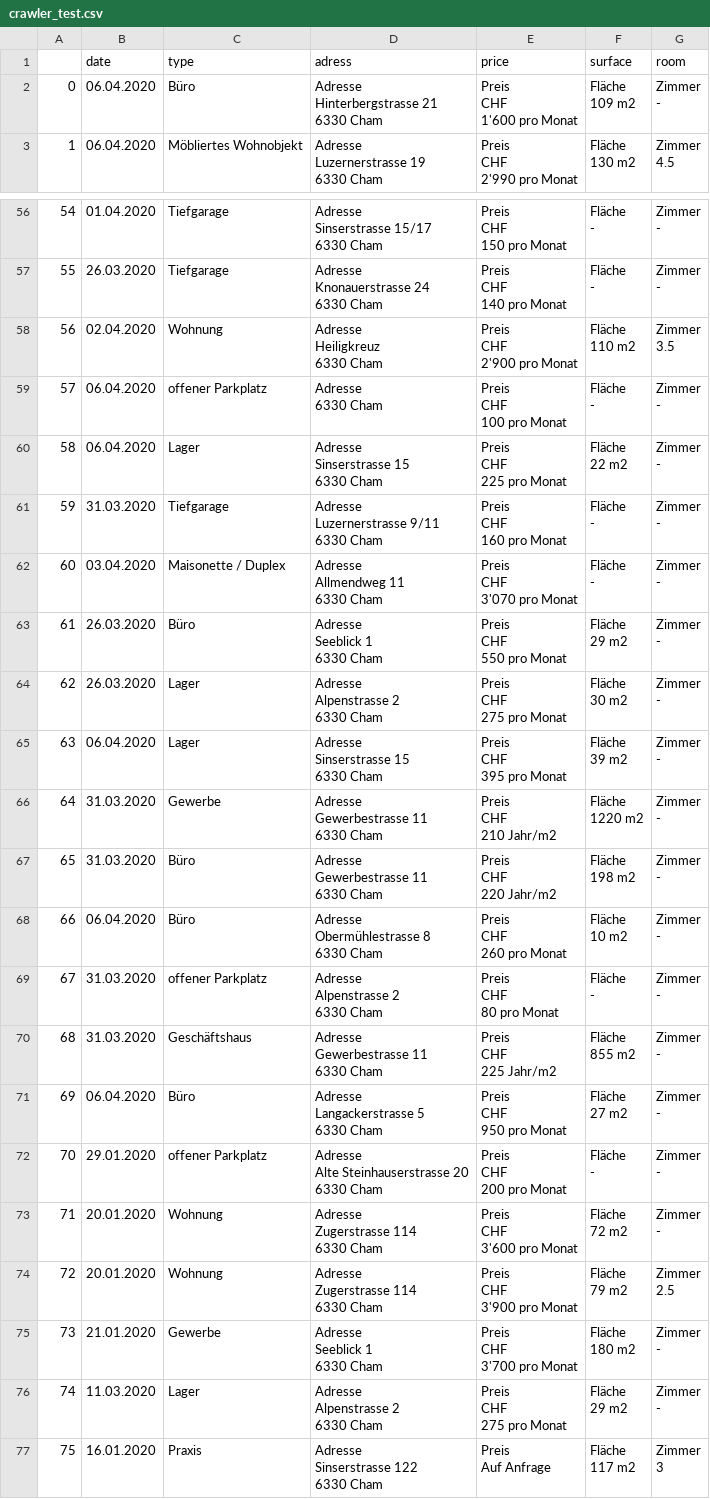
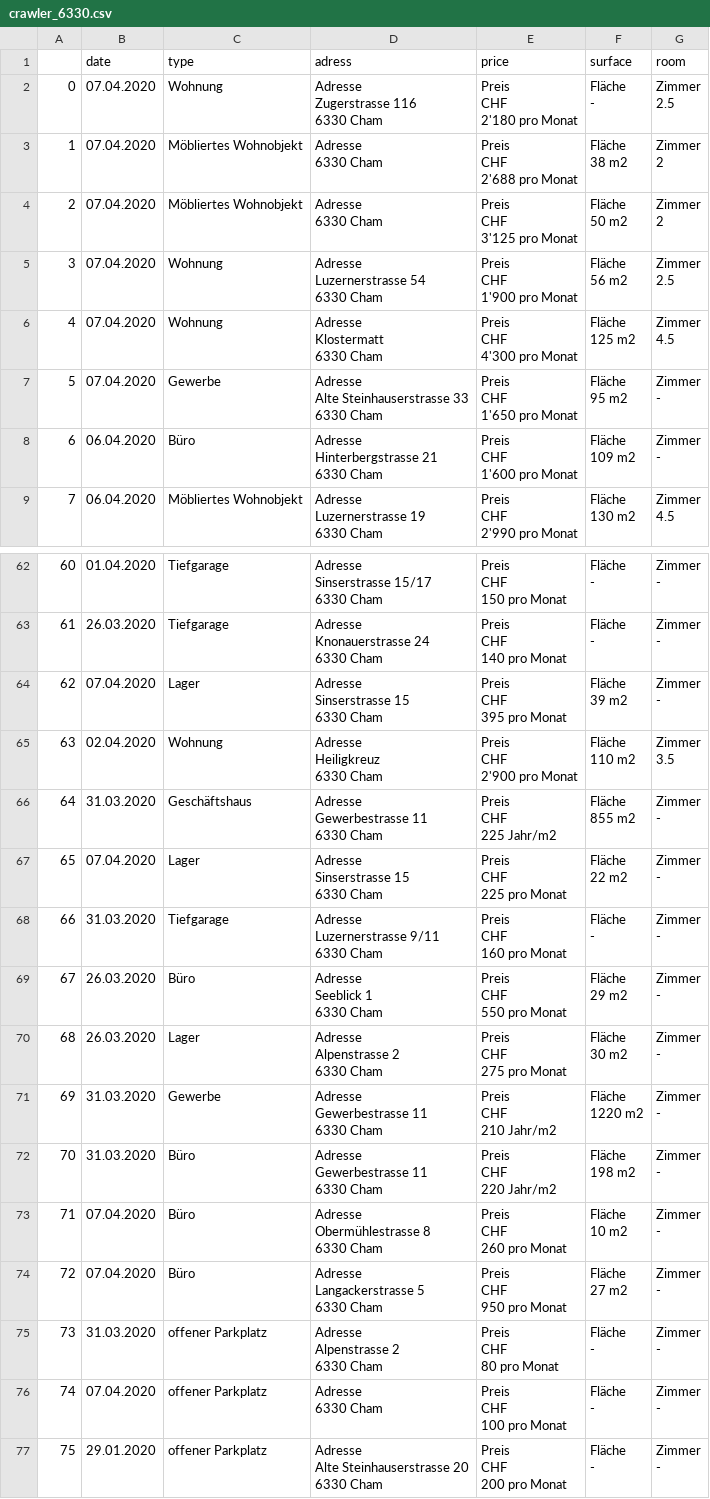
Before and after one commit to Ermaconomist/CIP02, a CSV file: cip_python/01_input/crawler_6330.csv (was cip_python/01_input/crawler_test.csv), drawn as a sheet; only a part is shown, gaps mark what is left out; the shorter side is filled out with more unchanged rows; removed rows and columns are numbered as before the commit, all else as after; ↵ is a line break in a cell; the diff covers the shown part only; the diff names each change by its address in the sheet, - before the commit and + after, or states it on an @@ line.

```diff
--- a/cip_python/01_input/crawler_test.csv
+++ b/cip_python/01_input/crawler_6330.csv
+row 2: 0 | 07.04.2020 | Wohnung | Adresse ↵ Zugerstrasse 116 ↵ 6330 Cham | Preis ↵ CHF ↵ 2'180 pro Monat | Fläche ↵ - | Zimmer ↵ 2.5
+row 3: 1 | 07.04.2020 | Möbliertes Wohnobjekt | Adresse ↵ 6330 Cham | Preis ↵ CHF ↵ 2'688 pro Monat | Fläche ↵ 38 m2 | Zimmer ↵ 2
+row 4: 2 | 07.04.2020 | Möbliertes Wohnobjekt | Adresse ↵ 6330 Cham | Preis ↵ CHF ↵ 3'125 pro Monat | Fläche ↵ 50 m2 | Zimmer ↵ 2
+row 5: 3 | 07.04.2020 | Wohnung | Adresse ↵ Luzernerstrasse 54 ↵ 6330 Cham | Preis ↵ CHF ↵ 1'900 pro Monat | Fläche ↵ 56 m2 | Zimmer ↵ 2.5
+row 6: 4 | 07.04.2020 | Wohnung | Adresse ↵ Klostermatt ↵ 6330 Cham | Preis ↵ CHF ↵ 4'300 pro Monat | Fläche ↵ 125 m2 | Zimmer ↵ 4.5
+row 7: 5 | 07.04.2020 | Gewerbe | Adresse ↵ Alte Steinhauserstrasse 33 ↵ 6330 Cham | Preis ↵ CHF ↵ 1'650 pro Monat | Fläche ↵ 95 m2 | Zimmer ↵ -
@@ column A renumbered from row 8 down @@
+row 64: 62 | 07.04.2020 | Lager | Adresse ↵ Sinserstrasse 15 ↵ 6330 Cham | Preis ↵ CHF ↵ 395 pro Monat | Fläche ↵ 39 m2 | Zimmer ↵ -
-row 59: 57 | 06.04.2020 | offener Parkplatz | Adresse ↵ 6330 Cham | Preis ↵ CHF ↵ 100 pro Monat | Fläche ↵ - | Zimmer ↵ -
@@ row 70 moved to row 66: 64 @@
-B67 (date): 06.04.2020
+B67 (date): 07.04.2020
-row 62: 60 | 03.04.2020 | Maisonette / Duplex | Adresse ↵ Allmendweg 11 ↵ 6330 Cham | Preis ↵ CHF ↵ 3'070 pro Monat | Fläche ↵ - | Zimmer ↵ -
-row 65: 63 | 06.04.2020 | Lager | Adresse ↵ Sinserstrasse 15 ↵ 6330 Cham | Preis ↵ CHF ↵ 395 pro Monat | Fläche ↵ 39 m2 | Zimmer ↵ -
-B73 (date): 06.04.2020
+B73 (date): 07.04.2020
+row 74: 72 | 07.04.2020 | Büro | Adresse ↵ Langackerstrasse 5 ↵ 6330 Cham | Preis ↵ CHF ↵ 950 pro Monat | Fläche ↵ 27 m2 | Zimmer ↵ -
-row 71: 69 | 06.04.2020 | Büro | Adresse ↵ Langackerstrasse 5 ↵ 6330 Cham | Preis ↵ CHF ↵ 950 pro Monat | Fläche ↵ 27 m2 | Zimmer ↵ -
+row 76: 74 | 07.04.2020 | offener Parkplatz | Adresse ↵ 6330 Cham | Preis ↵ CHF ↵ 100 pro Monat | Fläche ↵ - | Zimmer ↵ -
```
Also changed, not shown: 9 edited cells elsewhere in this file, 7 other files.
